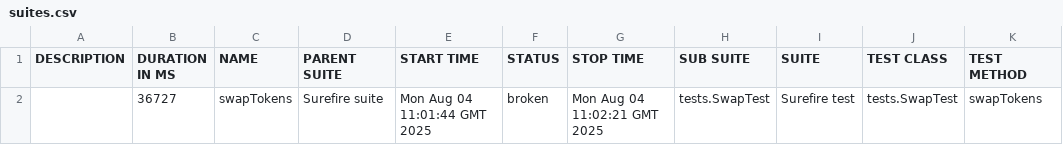
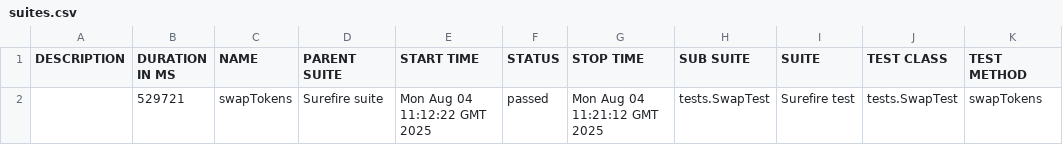
Before and after one commit to Aloshya-QA/AtlantisDEX, a CSV file: 8/data/suites.csv, drawn as a sheet.

```diff
--- a/8/data/suites.csv
+++ b/8/data/suites.csv
@@ -1,2 +1,2 @@
 "DESCRIPTION","DURATION IN MS","NAME","PARENT SUITE","START TIME","STATUS","STOP TIME","SUB SUITE","SUITE","TEST CLASS","TEST METHOD"
-"","36727","swapTokens","Surefire suite","Mon Aug 04 11:01:44 GMT 2025","broken","Mon Aug 04 11:02:21 GMT 2025","tests.SwapTest","Surefire test","tests.SwapTest","swapTokens"
+"","529721","swapTokens","Surefire suite","Mon Aug 04 11:12:22 GMT 2025","passed","Mon Aug 04 11:21:12 GMT 2025","tests.SwapTest","Surefire test","tests.SwapTest","swapTokens"
```
Also changed, not shown: 28 other files.
